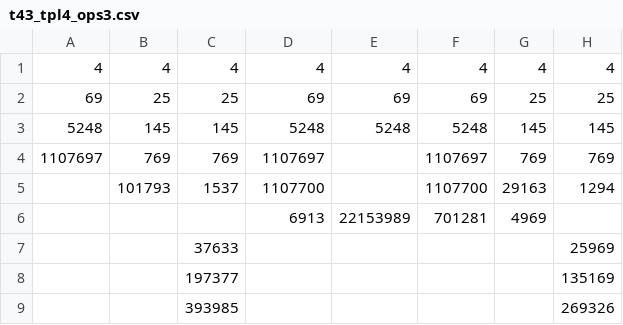
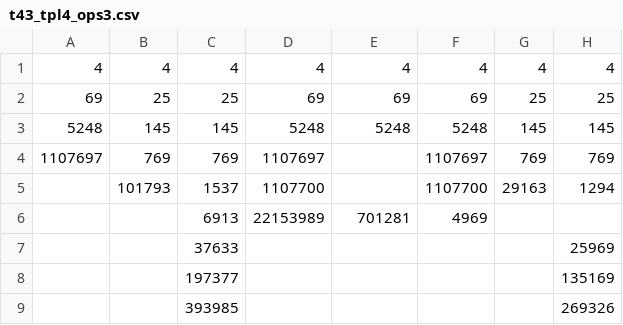
Before and after one commit to isaac-dunn/Part2_Project, a CSV file: data/t43/trans/t43_tpl4_ops3.csv, drawn as a sheet; removed rows and columns are numbered as before the commit, all else as after; the diff names each change by its address in the sheet, - before the commit and + after, or states it on an @@ line.

Commit message:
Fix data line

```diff
--- a/data/t43/trans/t43_tpl4_ops3.csv
+++ b/data/t43/trans/t43_tpl4_ops3.csv
-row 6:  |  |  | 6913 | 22153989 | 701281 | 4969
+row 6:  |  | 6913 | 22153989 | 701281 | 4969
```
